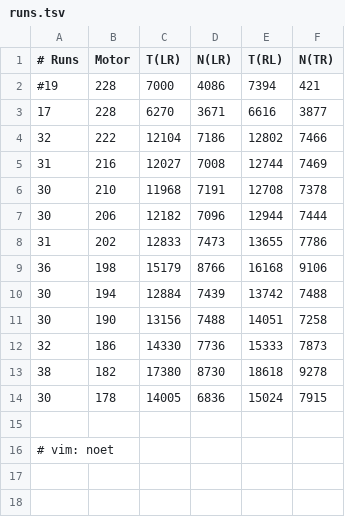
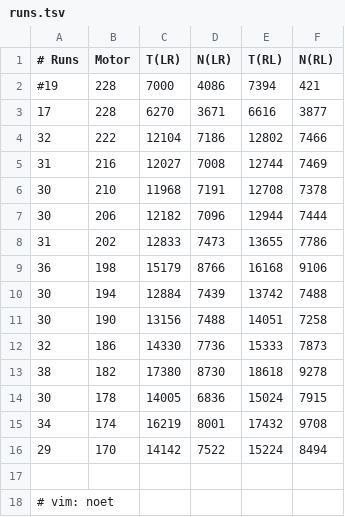
Before and after one commit to martin-ueding/physics601-reports, a TSV file: K221_Moessbauer/Data/runs.tsv, drawn as a sheet.

```diff
--- a/K221_Moessbauer/Data/runs.tsv
+++ b/K221_Moessbauer/Data/runs.tsv
@@ -1,2 +1,2 @@
-# Runs	Motor	T(LR)	N(LR)	T(RL)	N(TR)
+# Runs	Motor	T(LR)	N(LR)	T(RL)	N(RL)
 #19	228	7000	4086	7394	421
@@ -14,2 +14,4 @@
 30	178	14005	6836	15024	7915
+34	174	16219	8001	17432	9708
+29	170	14142	7522	15224	8494
 
```
Also changed, not shown: 3 other files.
